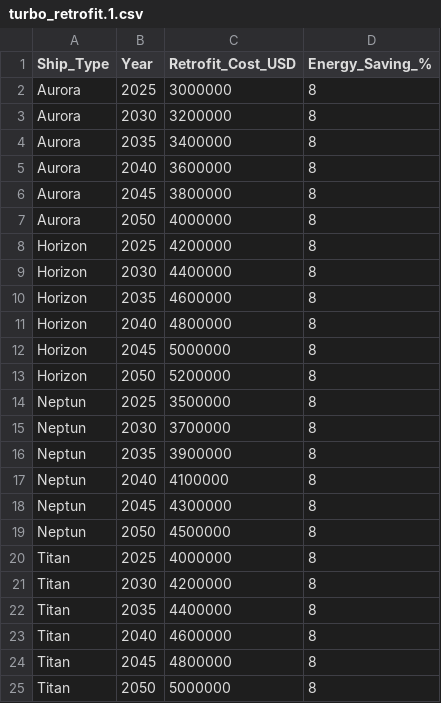
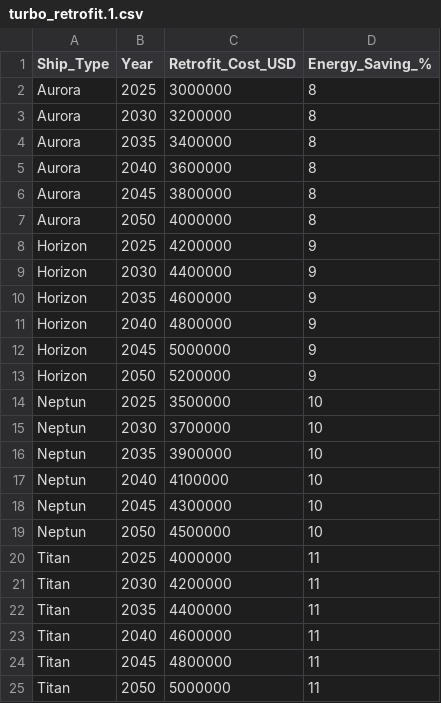
Before and after one commit to lucaburkart/fleet-optimizer, a CSV file: turbo_retrofit.1.csv, drawn as a sheet.

Commit message:
Add files via upload

```diff
--- a/turbo_retrofit.1.csv
+++ b/turbo_retrofit.1.csv
@@ -7,19 +7,19 @@ Aurora;2045;3800000;8
 Aurora;2050;4000000;8
-Horizon;2025;4200000;8
-Horizon;2030;4400000;8
-Horizon;2035;4600000;8
-Horizon;2040;4800000;8
-Horizon;2045;5000000;8
-Horizon;2050;5200000;8
-Neptun;2025;3500000;8
-Neptun;2030;3700000;8
-Neptun;2035;3900000;8
-Neptun;2040;4100000;8
-Neptun;2045;4300000;8
-Neptun;2050;4500000;8
-Titan;2025;4000000;8
-Titan;2030;4200000;8
-Titan;2035;4400000;8
-Titan;2040;4600000;8
-Titan;2045;4800000;8
-Titan;2050;5000000;8
+Horizon;2025;4200000;9
+Horizon;2030;4400000;9
+Horizon;2035;4600000;9
+Horizon;2040;4800000;9
+Horizon;2045;5000000;9
+Horizon;2050;5200000;9
+Neptun;2025;3500000;10
+Neptun;2030;3700000;10
+Neptun;2035;3900000;10
+Neptun;2040;4100000;10
+Neptun;2045;4300000;10
+Neptun;2050;4500000;10
+Titan;2025;4000000;11
+Titan;2030;4200000;11
+Titan;2035;4400000;11
+Titan;2040;4600000;11
+Titan;2045;4800000;11
+Titan;2050;5000000;11
```
